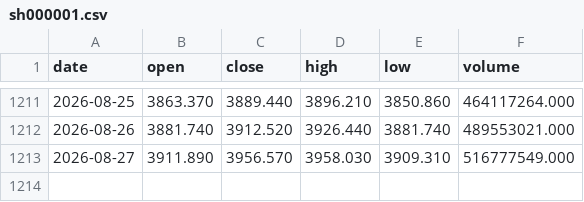
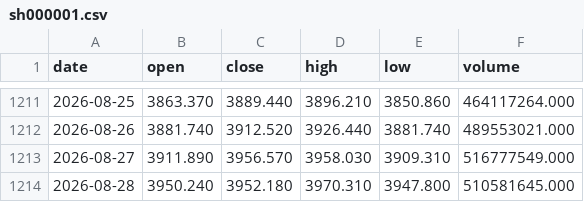
Before and after one commit to willinxusheng/A-share-Fibonacci, a CSV file: data/sh000001.csv, drawn as a sheet; only a part is shown, gaps mark what is left out; the diff names each change by its address in the sheet, - before the commit and + after, or states it on an @@ line.

Commit message:
R811 根治主数据永久滞后 + 本地救急刷新至 08-28 收盘
根因（比 cron 跳过更致命，且无法自愈）：main() 开头先 _sync_sh_csv_from_raw() 再读 csv，
但本轮取数 _ensure_raw 定义在 main 内部、执行于 L727/L831（远在 csv 同步与读取之后）。
导致 csv 永远比 raw.md 滞后一整轮：每次运行都用「上一轮的 raw.md」同步 csv，
data.js 恒产出「昨天」的数据 → CI 上被 R806 硬失败断言(BUILT != EXPECTED)拦下不提交 →
raw.md 更新也进不了仓库 → 下次仍滞后 → 永久滞后、永不自愈。
（本地「先 fetch 再 build」两步走会偶然绕过，长期掩盖了该缺陷。）

修复(build_data.py)：新增模块级 _refresh_master_raw()/_valid_master_raw()，
在 main() 最开头先刷新主指数 sh000001 的 raw.md（带完整旧版备份与不足还原保护，
避免海外回退的单日快照截断多年历史），再同步 csv、再构建。一步到位产出当日数据。

本地救急刷新（16:30 cron 被 GitHub 静默跳过，且上述 bug 使 CI 无法自愈）：
- data.js: updated 2026-08-27 -> 2026-08-28（lastClose 3952.18，kline n 1212->1213，起点未劣化）
- sh000001.csv 同步至 08-28；A股6指数 raw.md 均 1300 行完整无截断
- hkHSI/hkHSTECH raw.md 随 R809 腾讯源修复刷新至 08-28（+57/+72 行，恒生科技解冻）
- sentiment 重算：today 对应 08-28，scale 动态分位
- 门禁：validate/audit49/50/51/52/53/holiday + 情绪契约两审计 全绿(EXIT=0)

```diff
--- a/data/sh000001.csv
+++ b/data/sh000001.csv
+row 1214: 2026-08-28 | 3950.240 | 3952.180 | 3970.310 | 3947.800 | 510581645.000
```
Also changed, not shown: 14 other files.
